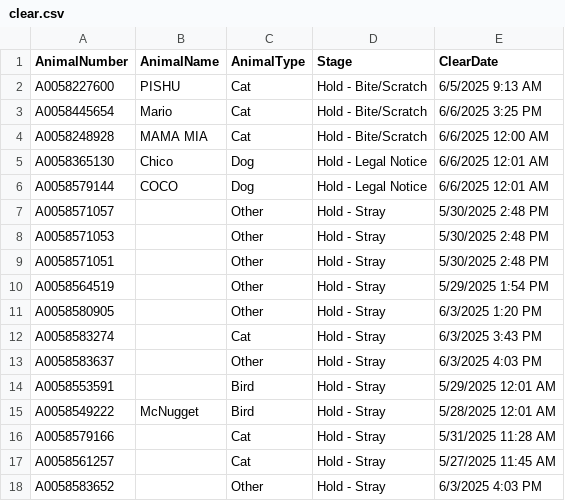
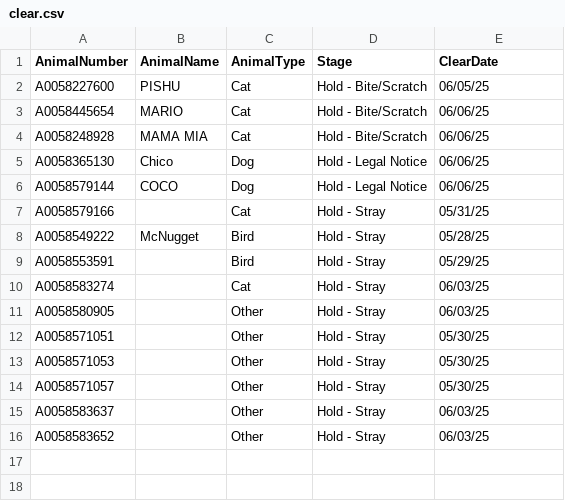
Before and after one commit to zsprowls/SPCA_Rounds, a CSV file: clear.csv, drawn as a sheet.

```diff
--- a/clear.csv
+++ b/clear.csv
@@ -1,18 +1,16 @@
 AnimalNumber,AnimalName,AnimalType,Stage,ClearDate
-A0058227600,PISHU,Cat,Hold - Bite/Scratch,6/5/2025 9:13 AM
-A0058445654,Mario,Cat,Hold - Bite/Scratch,6/6/2025 3:25 PM
-A0058248928,MAMA MIA,Cat,Hold - Bite/Scratch,6/6/2025 12:00 AM
-A0058365130,Chico,Dog,Hold - Legal Notice,6/6/2025 12:01 AM
-A0058579144,COCO,Dog,Hold - Legal Notice,6/6/2025 12:01 AM
-A0058571057,,Other,Hold - Stray,5/30/2025 2:48 PM
-A0058571053,,Other,Hold - Stray,5/30/2025 2:48 PM
-A0058571051,,Other,Hold - Stray,5/30/2025 2:48 PM
-A0058564519,,Other,Hold - Stray,5/29/2025 1:54 PM
-A0058580905,,Other,Hold - Stray,6/3/2025 1:20 PM
-A0058583274,,Cat,Hold - Stray,6/3/2025 3:43 PM
-A0058583637,,Other,Hold - Stray,6/3/2025 4:03 PM
-A0058553591,,Bird,Hold - Stray,5/29/2025 12:01 AM
-A0058549222,McNugget,Bird,Hold - Stray,5/28/2025 12:01 AM
-A0058579166,,Cat,Hold - Stray,5/31/2025 11:28 AM
-A0058561257,,Cat,Hold - Stray,5/27/2025 11:45 AM
-A0058583652,,Other,Hold - Stray,6/3/2025 4:03 PM
+A0058227600,PISHU,Cat,Hold - Bite/Scratch,06/05/25
+A0058445654,MARIO,Cat,Hold - Bite/Scratch,06/06/25
+A0058248928,MAMA MIA,Cat,Hold - Bite/Scratch,06/06/25
+A0058365130,Chico,Dog,Hold - Legal Notice,06/06/25
+A0058579144,COCO,Dog,Hold - Legal Notice,06/06/25
+A0058579166,,Cat,Hold - Stray,05/31/25
+A0058549222,McNugget,Bird,Hold - Stray,05/28/25
+A0058553591,,Bird,Hold - Stray,05/29/25
+A0058583274,,Cat,Hold - Stray,06/03/25
+A0058580905,,Other,Hold - Stray,06/03/25
+A0058571051,,Other,Hold - Stray,05/30/25
+A0058571053,,Other,Hold - Stray,05/30/25
+A0058571057,,Other,Hold - Stray,05/30/25
+A0058583637,,Other,Hold - Stray,06/03/25
+A0058583652,,Other,Hold - Stray,06/03/25
```
Also changed, not shown: AnimalInventory.csv, StageReview.csv.
